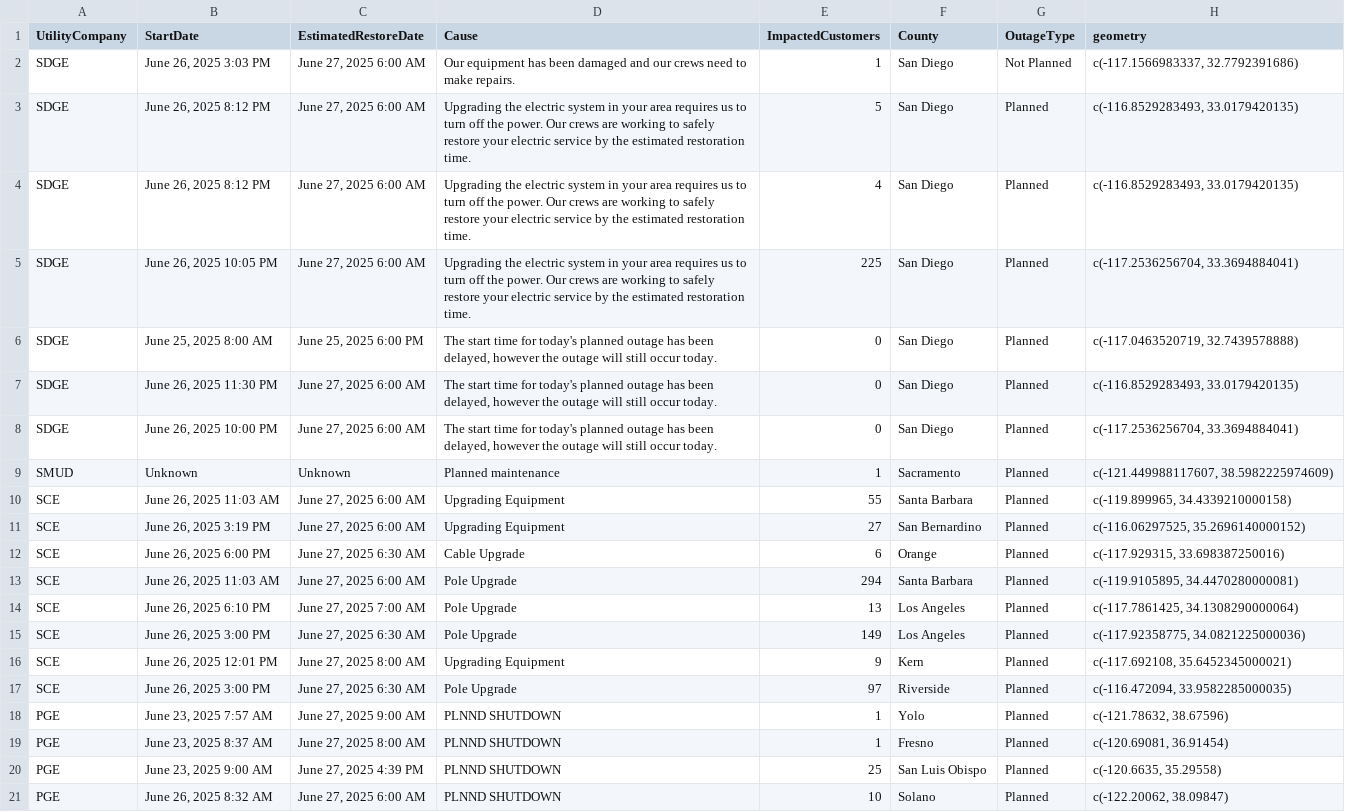
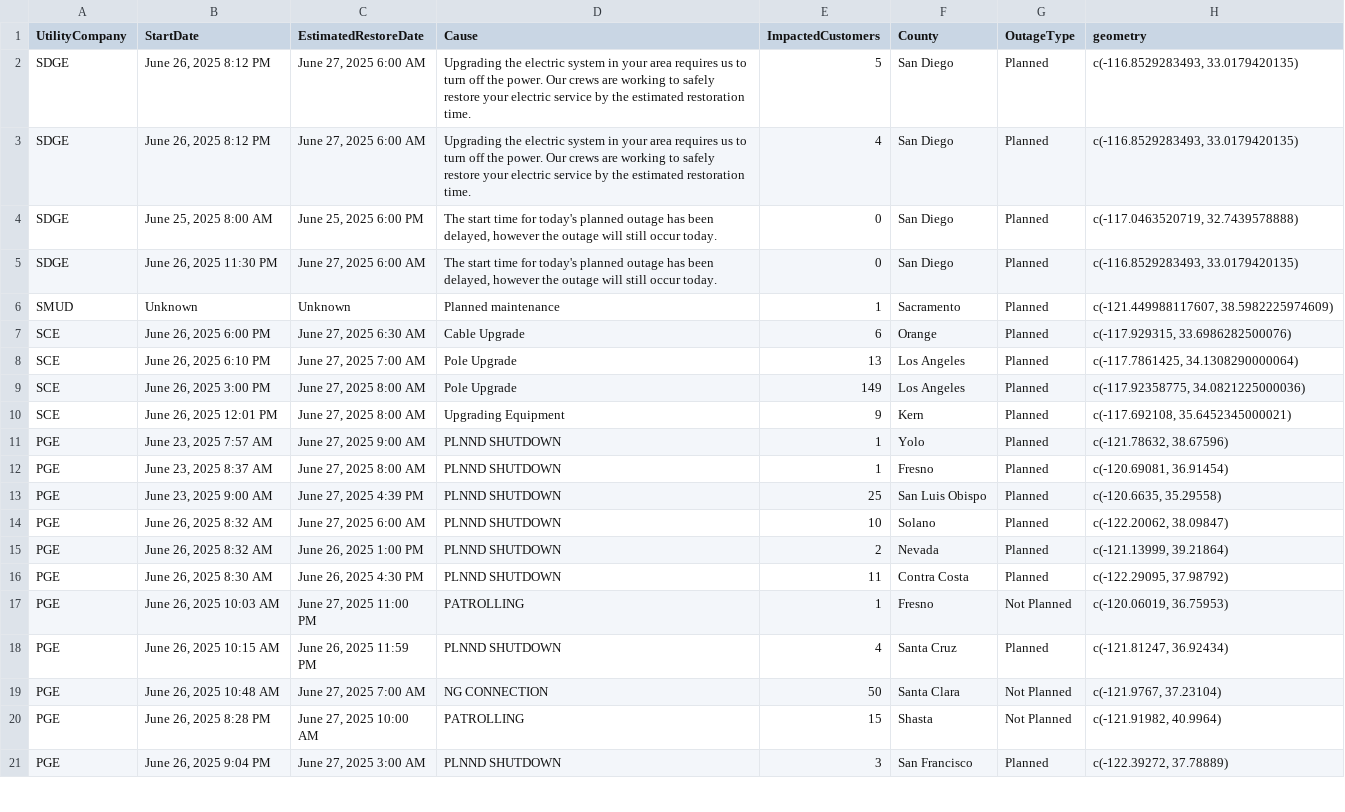
Before and after one commit to abcotvdata/power_outage_tracker, a CSV file: current_power_outages.csv, drawn as a sheet; only a part is shown; the shorter side is filled out with more unchanged rows; the diff covers the shown part only.

```diff
--- a/current_power_outages.csv
+++ b/current_power_outages.csv
@@ -1,18 +1,11 @@
 UtilityCompany,StartDate,EstimatedRestoreDate,Cause,ImpactedCustomers,County,OutageType,geometry
-SDGE,"June 26, 2025  3:03 PM","June 27, 2025  6:00 AM",Our equipment has been damaged and our crews need to make repairs.,1,San Diego,Not Planned,"c(-117.1566983337, 32.7792391686)"
 SDGE,"June 26, 2025  8:12 PM","June 27, 2025  6:00 AM",Upgrading the electric system in your area requires us to turn off the power. Our crews are working to safely restore your electric service by the estimated restoration time.,5,San Diego,Planned,"c(-116.8529283493, 33.0179420135)"
 SDGE,"June 26, 2025  8:12 PM","June 27, 2025  6:00 AM",Upgrading the electric system in your area requires us to turn off the power. Our crews are working to safely restore your electric service by the estimated restoration time.,4,San Diego,Planned,"c(-116.8529283493, 33.0179420135)"
-SDGE,"June 26, 2025 10:05 PM","June 27, 2025  6:00 AM",Upgrading the electric system in your area requires us to turn off the power. Our crews are working to safely restore your electric service by the estimated restoration time.,225,San Diego,Planned,"c(-117.2536256704, 33.3694884041)"
 SDGE,"June 25, 2025  8:00 AM","June 25, 2025  6:00 PM","The start time for today's planned outage has been delayed, however the outage will still occur today.",0,San Diego,Planned,"c(-117.0463520719, 32.7439578888)"
 SDGE,"June 26, 2025 11:30 PM","June 27, 2025  6:00 AM","The start time for today's planned outage has been delayed, however the outage will still occur today.",0,San Diego,Planned,"c(-116.8529283493, 33.0179420135)"
-SDGE,"June 26, 2025 10:00 PM","June 27, 2025  6:00 AM","The start time for today's planned outage has been delayed, however the outage will still occur today.",0,San Diego,Planned,"c(-117.2536256704, 33.3694884041)"
 SMUD,Unknown,Unknown,Planned maintenance,1,Sacramento,Planned,"c(-121.449988117607, 38.5982225974609)"
-SCE,"June 26, 2025 11:03 AM","June 27, 2025  6:00 AM",Upgrading Equipment,55,Santa Barbara,Planned,"c(-119.899965, 34.4339210000158)"
-SCE,"June 26, 2025  3:19 PM","June 27, 2025  6:00 AM",Upgrading Equipment,27,San Bernardino,Planned,"c(-116.06297525, 35.2696140000152)"
-SCE,"June 26, 2025  6:00 PM","June 27, 2025  6:30 AM",Cable Upgrade,6,Orange,Planned,"c(-117.929315, 33.698387250016)"
-SCE,"June 26, 2025 11:03 AM","June 27, 2025  6:00 AM",Pole Upgrade,294,Santa Barbara,Planned,"c(-119.9105895, 34.4470280000081)"
+SCE,"June 26, 2025  6:00 PM","June 27, 2025  6:30 AM",Cable Upgrade,6,Orange,Planned,"c(-117.929315, 33.6986282500076)"
 SCE,"June 26, 2025  6:10 PM","June 27, 2025  7:00 AM",Pole Upgrade,13,Los Angeles,Planned,"c(-117.7861425, 34.1308290000064)"
-SCE,"June 26, 2025  3:00 PM","June 27, 2025  6:30 AM",Pole Upgrade,149,Los Angeles,Planned,"c(-117.92358775, 34.0821225000036)"
+SCE,"June 26, 2025  3:00 PM","June 27, 2025  8:00 AM",Pole Upgrade,149,Los Angeles,Planned,"c(-117.92358775, 34.0821225000036)"
 SCE,"June 26, 2025 12:01 PM","June 27, 2025  8:00 AM",Upgrading Equipment,9,Kern,Planned,"c(-117.692108, 35.6452345000021)"
-SCE,"June 26, 2025  3:00 PM","June 27, 2025  6:30 AM",Pole Upgrade,97,Riverside,Planned,"c(-116.472094, 33.9582285000035)"
 PGE,"June 23, 2025  7:57 AM","June 27, 2025  9:00 AM",PLNND SHUTDOWN,1,Yolo,Planned,"c(-121.78632, 38.67596)"
```
Also changed, not shown: 12 added rows, 5 removed rows and 2 edited cells elsewhere in this file, 5 other files.
